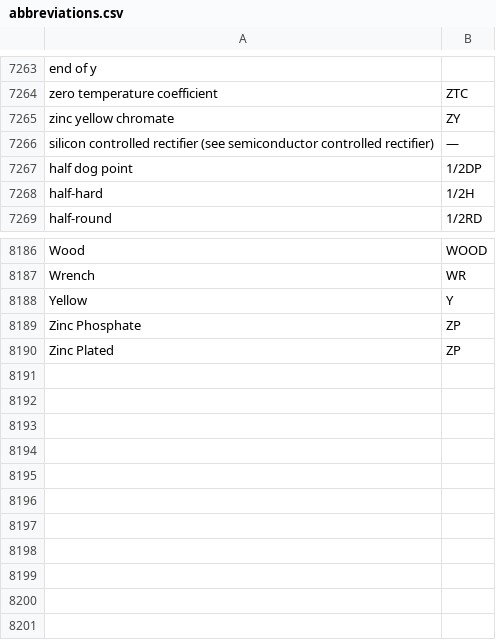
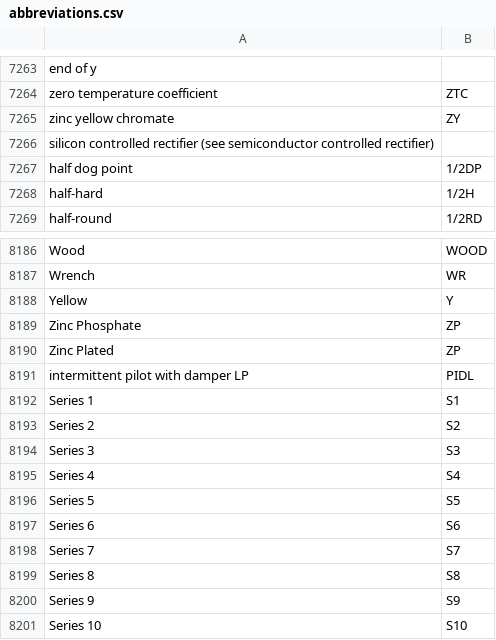
Before and after one commit to Scottua25/abbreviator, a CSV file: abbreviations.csv, drawn as a sheet; only a part is shown, gaps mark what is left out; the diff names each change by its address in the sheet, - before the commit and + after, or states it on an @@ line.

Commit message:
Update abbreviations.csv
Added series values, added pidl value

```diff
--- a/abbreviations.csv
+++ b/abbreviations.csv
-B7266: —
+B7266: (empty)
+row 8191: intermittent pilot with damper LP | PIDL
+row 8192: Series 1 | S1
+row 8193: Series 2 | S2
+row 8194: Series 3 | S3
+row 8195: Series 4 | S4
+row 8196: Series 5 | S5
+row 8197: Series 6 | S6
+row 8198: Series 7 | S7
+row 8199: Series 8 | S8
+row 8200: Series 9 | S9
+row 8201: Series 10 | S10
```
